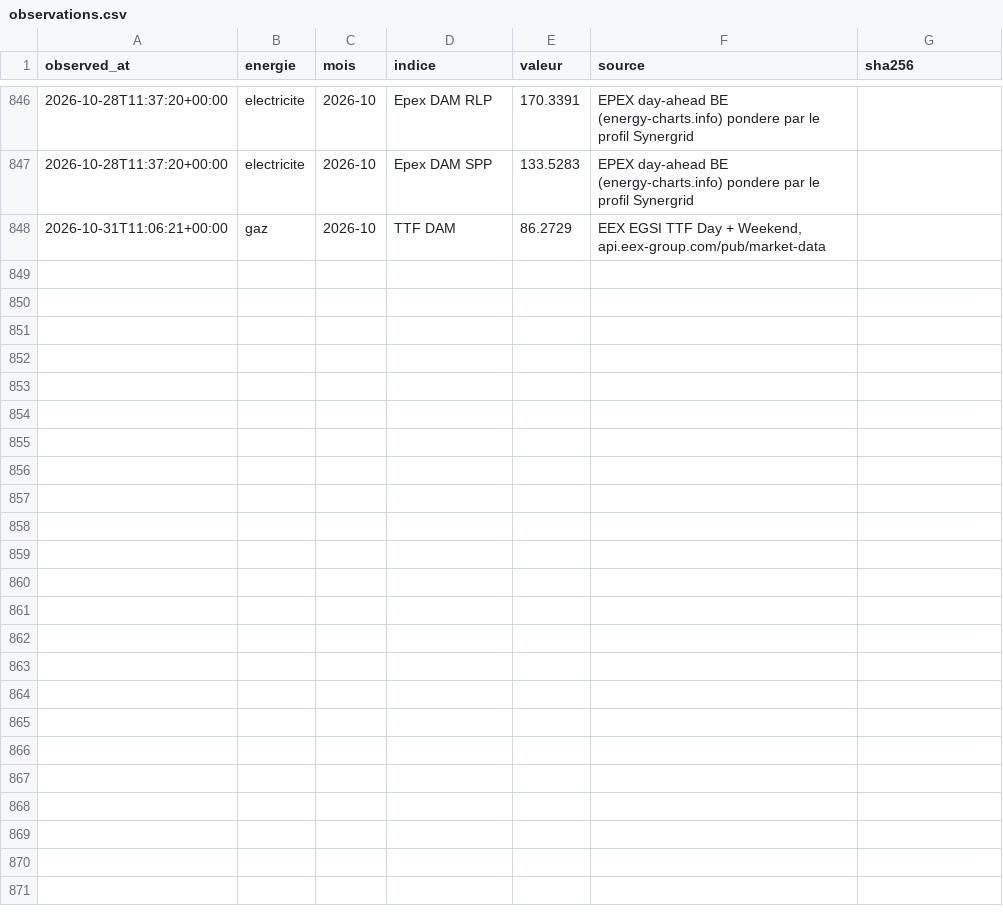
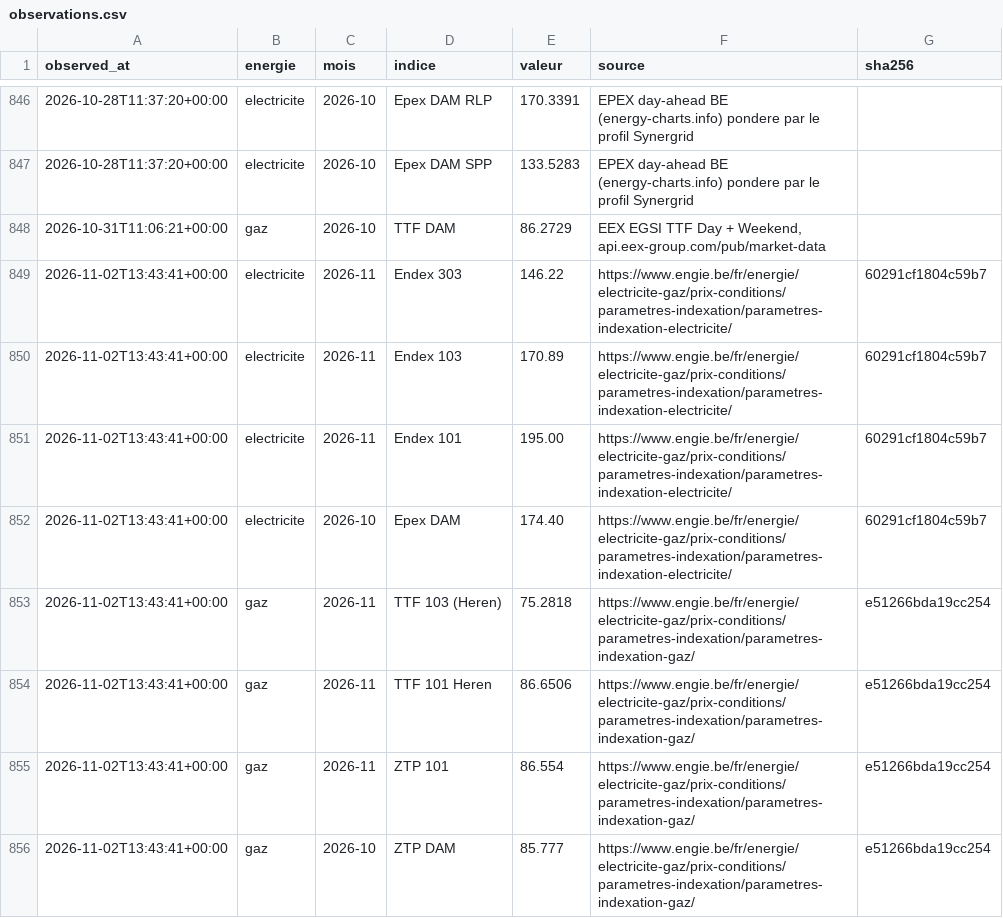
Before and after one commit to amcaw/energy-db, a CSV file: collecte/data/observations.csv, drawn as a sheet; only a part is shown, gaps mark what is left out.

```diff
--- a/collecte/data/observations.csv
+++ b/collecte/data/observations.csv
@@ -848 +848,9 @@ observed_at,energie,mois,indice,valeur,source,sha256
 2026-10-31T11:06:21+00:00,gaz,2026-10,TTF DAM,86.2729,"EEX EGSI TTF Day + Weekend, api.eex-group.com/pub/market-data",
+2026-11-02T13:43:41+00:00,electricite,2026-11,Endex 303,146.22,https://www.engie.be/fr/energie/electricite-gaz/prix-conditions/parametres-indexation/parametres-indexation-electricite/,60291cf1804c59b7
+2026-11-02T13:43:41+00:00,electricite,2026-11,Endex 103,170.89,https://www.engie.be/fr/energie/electricite-gaz/prix-conditions/parametres-indexation/parametres-indexation-electricite/,60291cf1804c59b7
+2026-11-02T13:43:41+00:00,electricite,2026-11,Endex 101,195.00,https://www.engie.be/fr/energie/electricite-gaz/prix-conditions/parametres-indexation/parametres-indexation-electricite/,60291cf1804c59b7
+2026-11-02T13:43:41+00:00,electricite,2026-10,Epex DAM,174.40,https://www.engie.be/fr/energie/electricite-gaz/prix-conditions/parametres-indexation/parametres-indexation-electricite/,60291cf1804c59b7
+2026-11-02T13:43:41+00:00,gaz,2026-11,TTF 103 (Heren),75.2818,https://www.engie.be/fr/energie/electricite-gaz/prix-conditions/parametres-indexation/parametres-indexation-gaz/,e51266bda19cc254
+2026-11-02T13:43:41+00:00,gaz,2026-11,TTF 101 Heren,86.6506,https://www.engie.be/fr/energie/electricite-gaz/prix-conditions/parametres-indexation/parametres-indexation-gaz/,e51266bda19cc254
+2026-11-02T13:43:41+00:00,gaz,2026-11,ZTP 101,86.554,https://www.engie.be/fr/energie/electricite-gaz/prix-conditions/parametres-indexation/parametres-indexation-gaz/,e51266bda19cc254
+2026-11-02T13:43:41+00:00,gaz,2026-10,ZTP DAM,85.777,https://www.engie.be/fr/energie/electricite-gaz/prix-conditions/parametres-indexation/parametres-indexation-gaz/,e51266bda19cc254
```
Also changed, not shown: collecte/data/epex_jours.csv, collecte/data/ttf_jours.csv, 15 other files.
